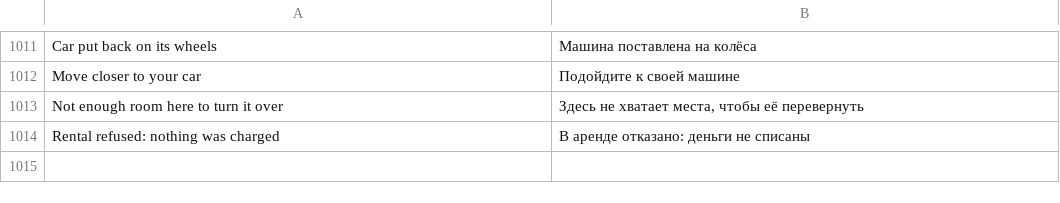
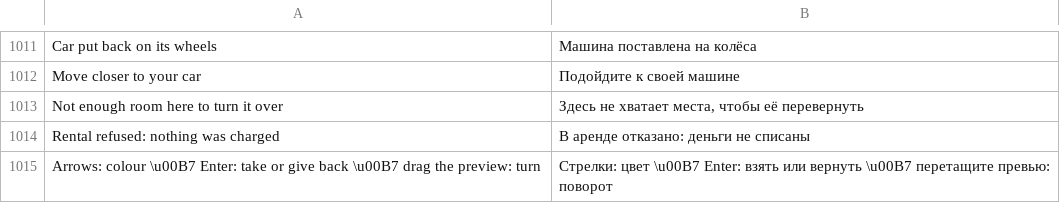
Before and after one commit to Parricidium/MWCoop, a TSV file: run/ru/ru_mod.tsv, drawn as a sheet; only a part is shown, gaps mark what is left out.

```diff
--- a/run/ru/ru_mod.tsv
+++ b/run/ru/ru_mod.tsv
@@ -1014 +1014,2 @@ Not enough room here to turn it over	Здесь не хватает места,
 Rental refused: nothing was charged	В аренде отказано: деньги не списаны
+Arrows: colour  \u00B7  Enter: take or give back  \u00B7  drag the preview: turn	Стрелки: цвет  \u00B7  Enter: взять или вернуть  \u00B7  перетащите превью: поворот
```
Also changed, not shown: 4 other files.
